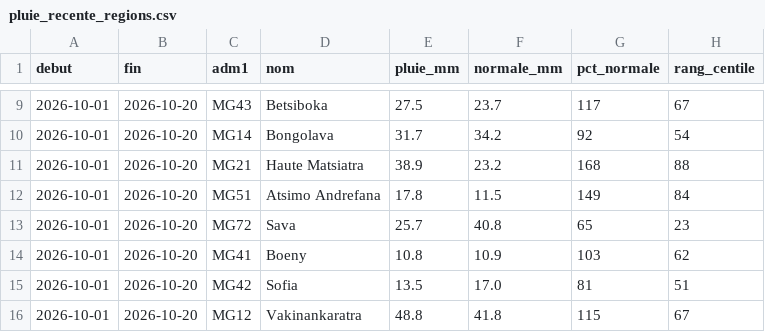
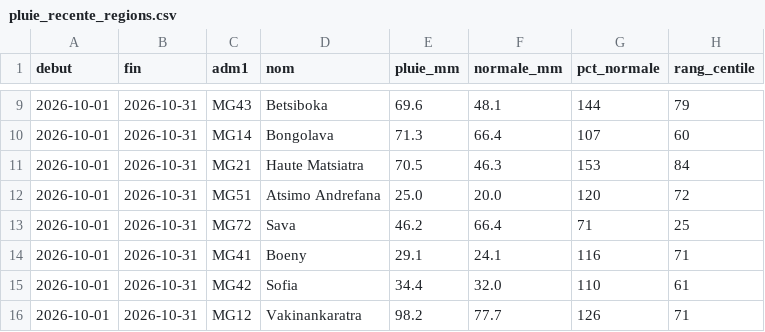
Before and after one commit to arofarmbio-create/Makyclimat, a CSV file: validation/pluie_recente_regions.csv, drawn as a sheet; only a part is shown, gaps mark what is left out; the diff covers the shown part only.

Commit message:
Pluie récente : référence décadaire et résumé par région

```diff
--- a/validation/pluie_recente_regions.csv
+++ b/validation/pluie_recente_regions.csv
@@ -9,8 +9,8 @@ debut,fin,adm1,nom,pluie_mm,normale_mm,pct_normale,rang_centile
-2026-10-01,2026-10-20,MG43,Betsiboka,27.5,23.7,117,67
-2026-10-01,2026-10-20,MG14,Bongolava,31.7,34.2,92,54
-2026-10-01,2026-10-20,MG21,Haute Matsiatra,38.9,23.2,168,88
-2026-10-01,2026-10-20,MG51,Atsimo Andrefana,17.8,11.5,149,84
-2026-10-01,2026-10-20,MG72,Sava,25.7,40.8,65,23
-2026-10-01,2026-10-20,MG41,Boeny,10.8,10.9,103,62
-2026-10-01,2026-10-20,MG42,Sofia,13.5,17.0,81,51
-2026-10-01,2026-10-20,MG12,Vakinankaratra,48.8,41.8,115,67
+2026-10-01,2026-10-31,MG43,Betsiboka,69.6,48.1,144,79
+2026-10-01,2026-10-31,MG14,Bongolava,71.3,66.4,107,60
+2026-10-01,2026-10-31,MG21,Haute Matsiatra,70.5,46.3,153,84
+2026-10-01,2026-10-31,MG51,Atsimo Andrefana,25.0,20.0,120,72
+2026-10-01,2026-10-31,MG72,Sava,46.2,66.4,71,25
+2026-10-01,2026-10-31,MG41,Boeny,29.1,24.1,116,71
+2026-10-01,2026-10-31,MG42,Sofia,34.4,32.0,110,61
+2026-10-01,2026-10-31,MG12,Vakinankaratra,98.2,77.7,126,71
```
Also changed, not shown: 80 edited cells elsewhere in this file, 1 other file.
